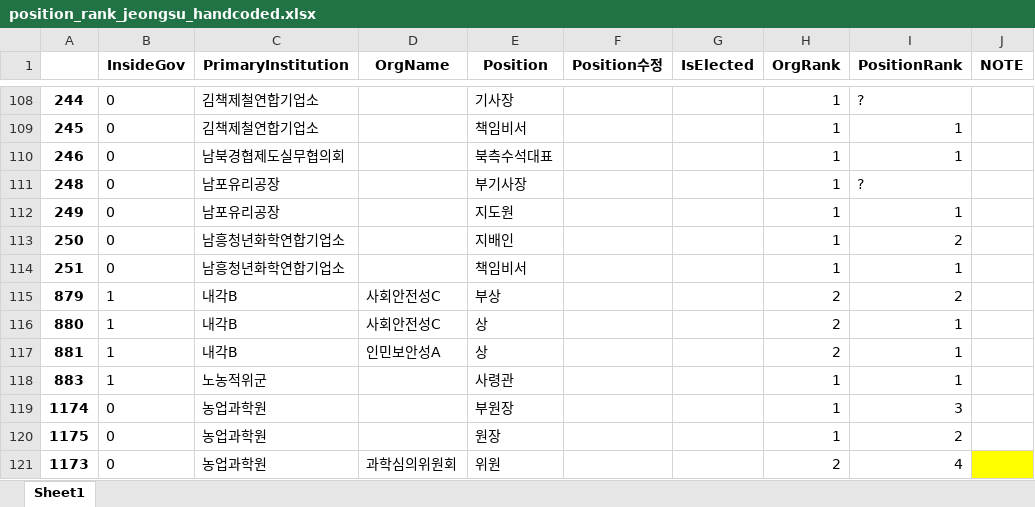
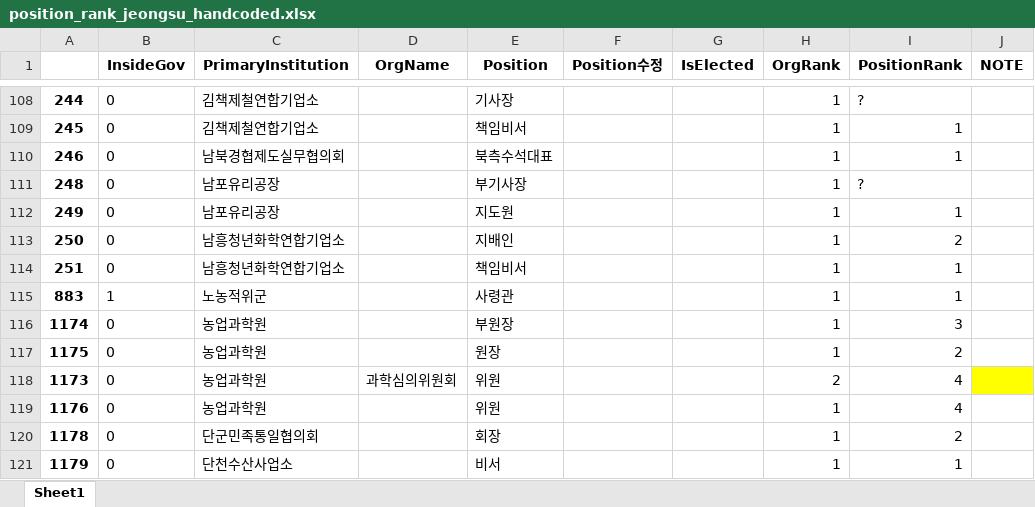
Before and after one commit to seouljake/nkelites, an Excel workbook: data/combined data/combined data - 1 cleaning/cleaning step 2 - career/2.7 orgtree position & rank/position_rank_jeongsu_handcoded.xlsx, sheet Sheet1, drawn as a sheet; only a part is shown, gaps mark what is left out; the shorter side is filled out with more unchanged rows; values as stored, in another font and other column widths than the file's, no borders; the diff names each change by its address in the sheet, - before the commit and + after, or states it on an @@ line.

```diff
--- a/data/combined data/combined data - 1 cleaning/cleaning step 2 - career/2.7 orgtree position & rank/position_rank_jeongsu_handcoded.xlsx (sheet Sheet1)
+++ b/data/combined data/combined data - 1 cleaning/cleaning step 2 - career/2.7 orgtree position & rank/position_rank_jeongsu_handcoded.xlsx (sheet Sheet1)
-row 115: 879 | 1 | 내각B | 사회안전성C | 부상 |  |  | 2 | 2
-row 116: 880 | 1 | 내각B | 사회안전성C | 상 |  |  | 2 | 1
-row 117: 881 | 1 | 내각B | 인민보안성A | 상 |  |  | 2 | 1
```
Also changed, not shown: data/combined data/combined data - 1 cleaning/cleaning step 2 - career/2.7 orgtree position & rank/1.0 orgtree_position_rank.xlsx, 9 other files.
